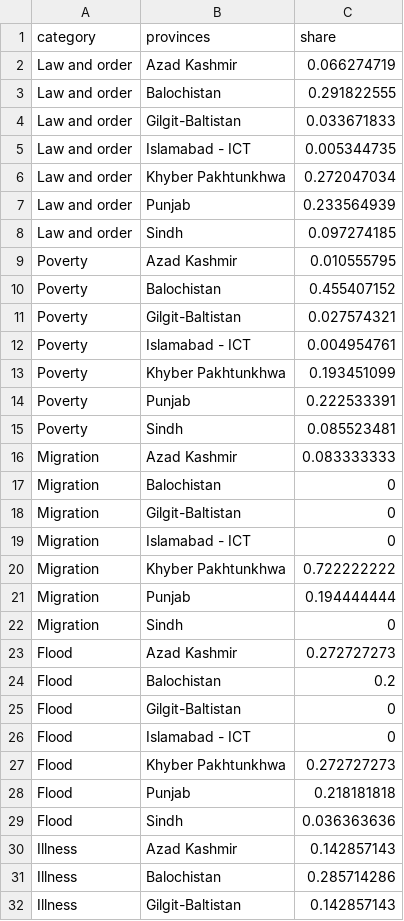
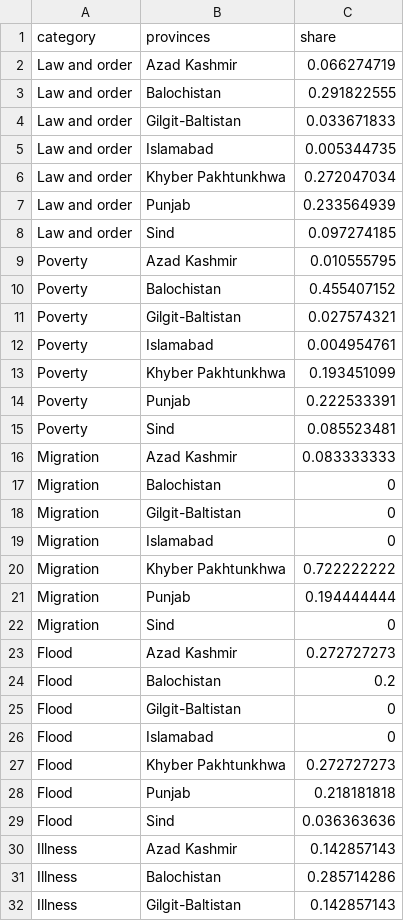
Before and after one commit to rhashimo/a3-education, a CSV file: data/action-enrollment1.csv, drawn as a sheet; only a part is shown; the diff covers the shown part only.

```diff
--- a/data/action-enrollment1.csv
+++ b/data/action-enrollment1.csv
@@ -4,6 +4,6 @@ Law and order,Balochistan,0.291822555
 Law and order,Gilgit-Baltistan,0.033671833
-Law and order,Islamabad - ICT,0.005344735
+Law and order,Islamabad,0.005344735
 Law and order,Khyber Pakhtunkhwa,0.272047034
 Law and order,Punjab,0.233564939
-Law and order,Sindh,0.097274185
+Law and order,Sind,0.097274185
 Poverty,Azad Kashmir,0.010555795
@@ -11,6 +11,6 @@ Poverty,Balochistan,0.455407152
 Poverty,Gilgit-Baltistan,0.027574321
-Poverty,Islamabad - ICT,0.004954761
+Poverty,Islamabad,0.004954761
 Poverty,Khyber Pakhtunkhwa,0.193451099
 Poverty,Punjab,0.222533391
-Poverty,Sindh,0.085523481
+Poverty,Sind,0.085523481
 Migration,Azad Kashmir,0.083333333
@@ -18,6 +18,6 @@ Migration,Balochistan,0
 Migration,Gilgit-Baltistan,0
-Migration,Islamabad - ICT,0
+Migration,Islamabad,0
 Migration,Khyber Pakhtunkhwa,0.722222222
 Migration,Punjab,0.194444444
-Migration,Sindh,0
+Migration,Sind,0
 Flood,Azad Kashmir,0.272727273
@@ -25,6 +25,6 @@ Flood,Balochistan,0.2
 Flood,Gilgit-Baltistan,0
-Flood,Islamabad - ICT,0
+Flood,Islamabad,0
 Flood,Khyber Pakhtunkhwa,0.272727273
 Flood,Punjab,0.218181818
-Flood,Sindh,0.036363636
+Flood,Sind,0.036363636
 Illness,Azad Kashmir,0.142857143
```
Also changed, not shown: 7 removed rows and 6 edited cells elsewhere in this file, data/action-enrollment0.csv, data/action-enrollment2.csv, 4 other files.
